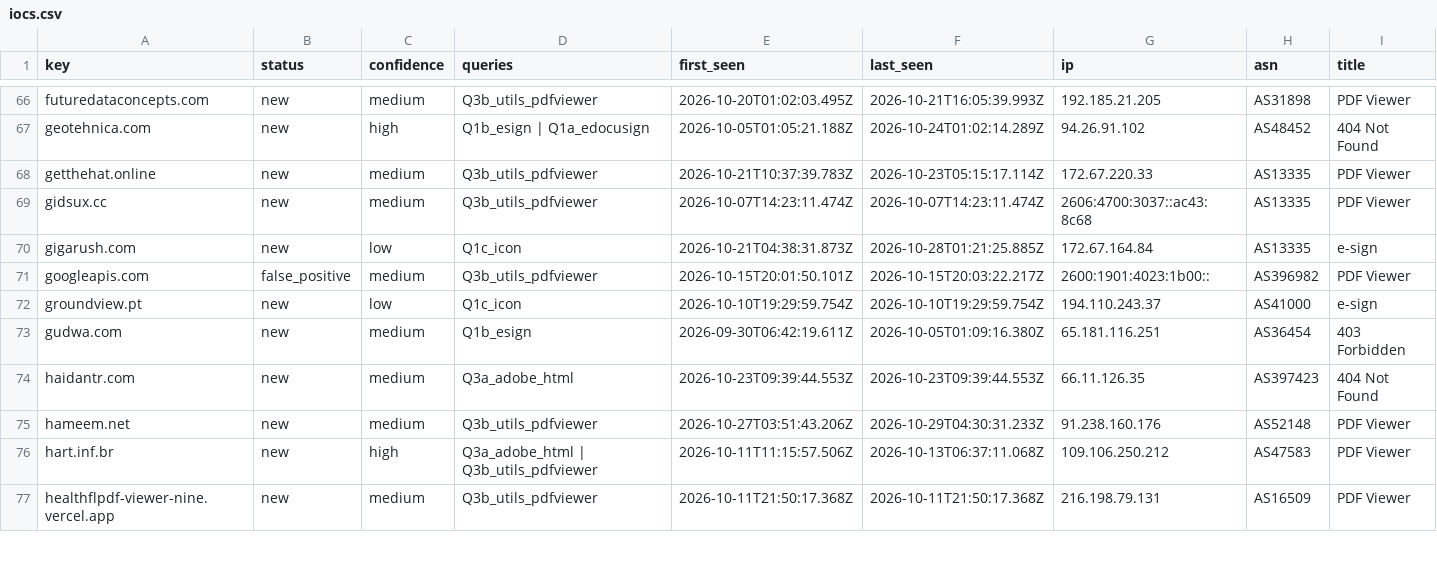
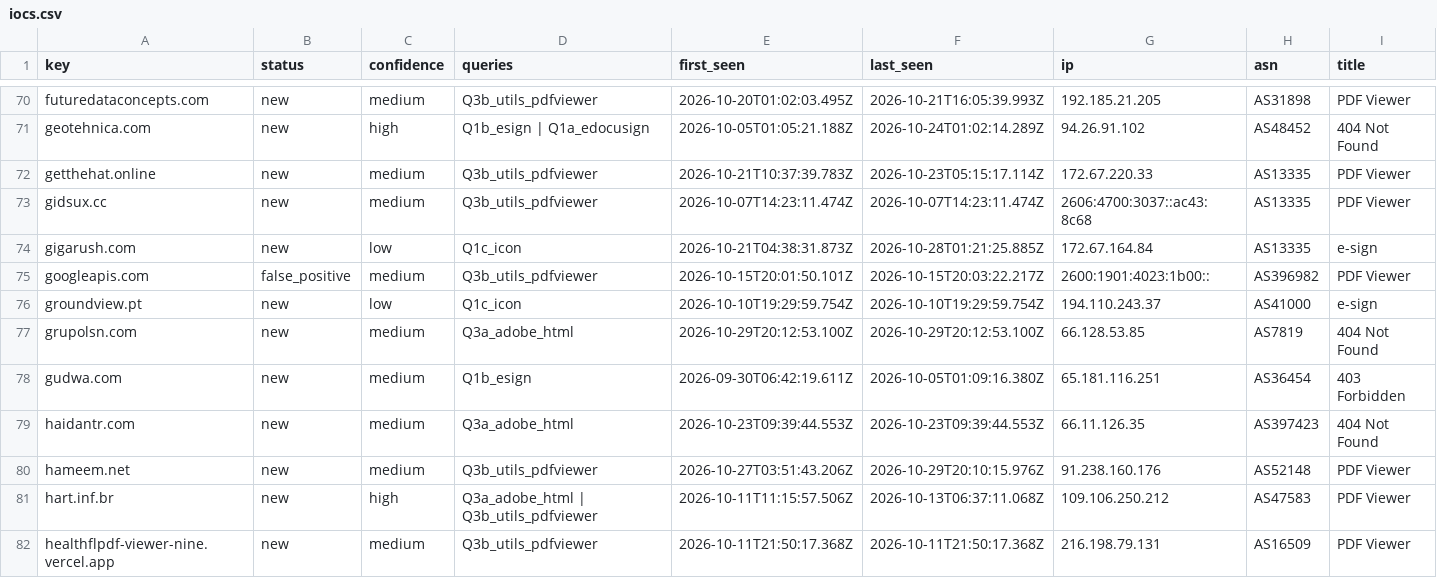
Before and after one commit to nullwhire/Csuite-collector, a CSV file: iocs.csv, drawn as a sheet; only a part is shown, gaps mark what is left out; addresses are those after the commit; rows hold the shown columns only; the diff covers the shown part only; the diff names each change by its address in the sheet, - before the commit and + after, or states it on an @@ line.

```diff
--- a/iocs.csv
+++ b/iocs.csv
+row 77: grupolsn.com | new | medium | Q3a_adobe_html | 2026-10-29T20:12:53.100Z | 2026-10-29T20:12:53.100Z | 66.128.53.85 | AS7819 | 404 Not Found
-F80 (last_seen): 2026-10-29T04:30:31.233Z
+F80 (last_seen): 2026-10-29T20:10:15.976Z
```
Also changed, not shown: 7 added rows and 28 edited cells elsewhere in this file, 4 other files.
